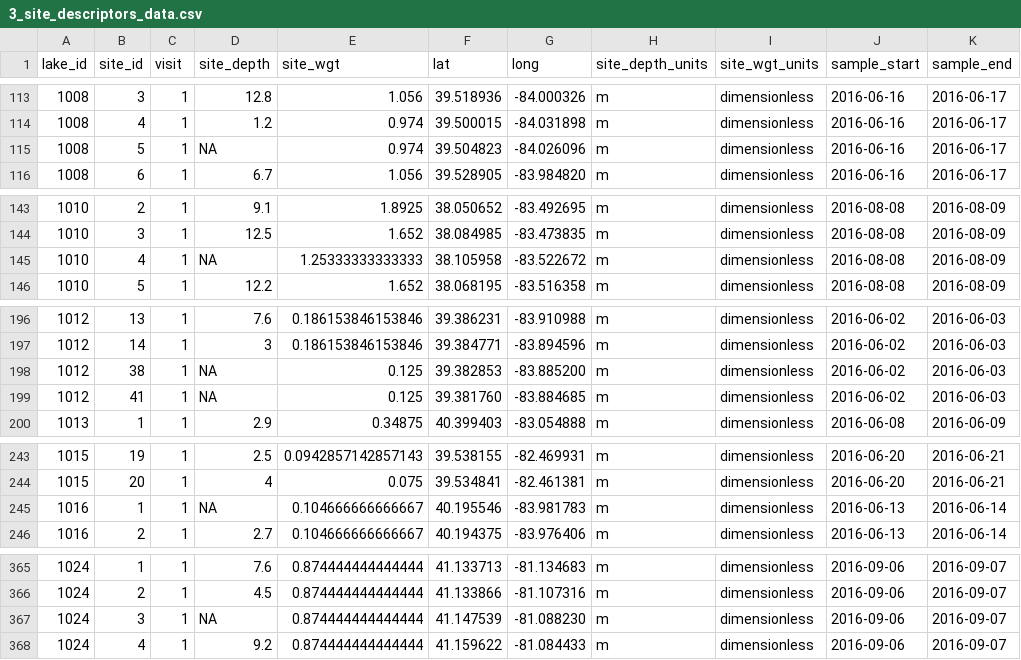
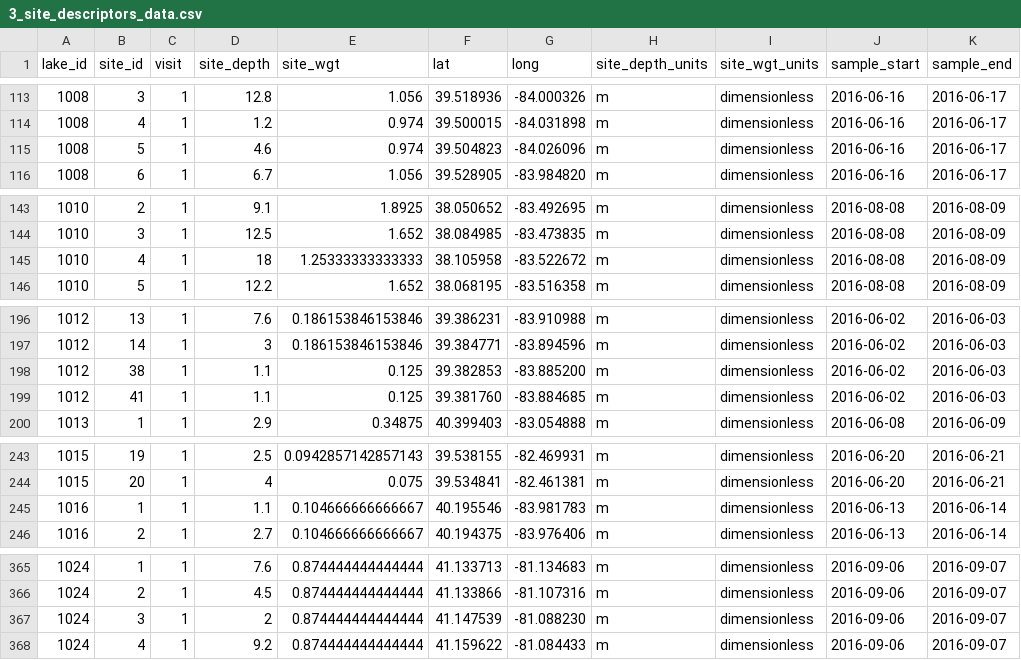
Before and after one commit to rmpilla/surge_stats_public, a CSV file: input_data/3_site_descriptors_data.csv, drawn as a sheet; only a part is shown, gaps mark what is left out; the diff covers the shown part only; the diff names each change by its address in the sheet, - before the commit and + after, or states it on an @@ line.

```diff
--- a/input_data/3_site_descriptors_data.csv
+++ b/input_data/3_site_descriptors_data.csv
-D115 (site_depth): NA
+D115 (site_depth): 4.6
-D145 (site_depth): NA
+D145 (site_depth): 18
-D198:D199 (site_depth): NA
+D198:D199 (site_depth): 1.1
-D245 (site_depth): NA
+D245 (site_depth): 1.1
-D367 (site_depth): NA
+D367 (site_depth): 2
```
Also changed, not shown: 4 edited cells elsewhere in this file, input_data/5_emissions_lake.csv, input_data/8_lake_scale.csv, 10 other files.
